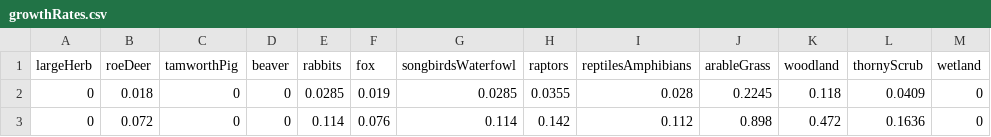
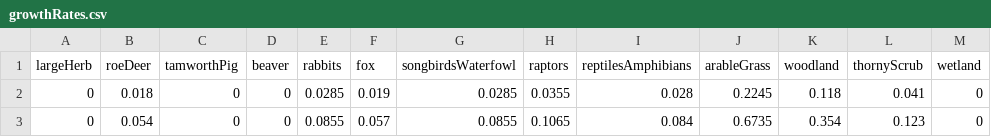
Before and after one commit to emjneil/KneppModel, a CSV file: growthRates.csv, drawn as a sheet.

```diff
--- a/growthRates.csv
+++ b/growthRates.csv
@@ -1,3 +1,3 @@
 largeHerb,roeDeer,tamworthPig,beaver,rabbits,fox,songbirdsWaterfowl,raptors,reptilesAmphibians,arableGrass,woodland,thornyScrub,wetland
-0,0.018,0,0,0.0285,0.019,0.0285,0.0355,0.028,0.2245,0.118,0.0409,0
-0,0.072,0,0,0.114,0.076,0.114,0.142,0.112,0.898,0.472,0.1636,0
+0,0.018,0,0,0.0285,0.019,0.0285,0.0355,0.028,0.2245,0.118,0.041,0
+0,0.054,0,0,0.0855,0.057,0.0855,0.1065,0.084,0.6735,0.354,0.123,0
```
Also changed, not shown: initial_numbers.csv, parameterMatrix.csv, 1 other file.
